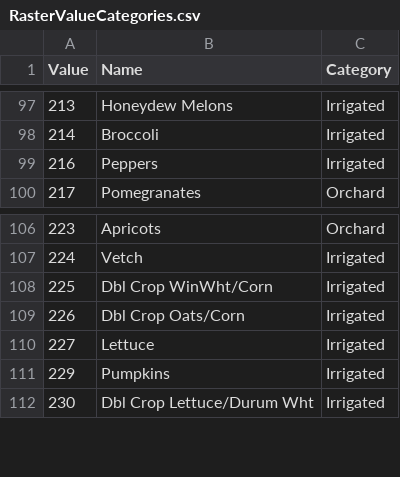
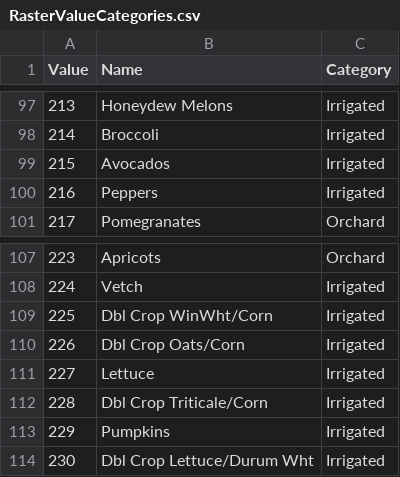
Before and after one commit to cafltar/CafModelingAgroecosystemClasses_Python, a CSV file: ScriptRasterCalculator/Input/RasterValueCategories.csv, drawn as a sheet; only a part is shown, gaps mark what is left out; the diff names each change by its address in the sheet, - before the commit and + after, or states it on an @@ line.

Commit message:
Added Avocado and Dbl Crop Triticale/Corn to file, both as irrigated

```diff
--- a/ScriptRasterCalculator/Input/RasterValueCategories.csv
+++ b/ScriptRasterCalculator/Input/RasterValueCategories.csv
+row 99: 215 | Avocados | Irrigated
+row 112: 228 | Dbl Crop Triticale/Corn | Irrigated
```
